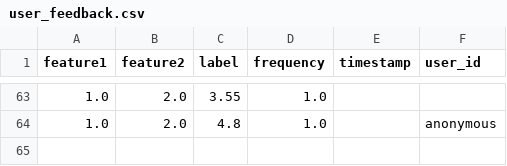
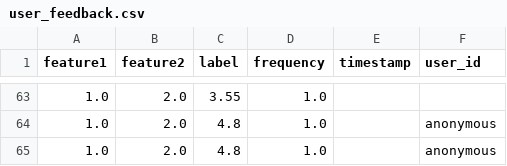
Before and after one commit to engaks826/my-re-app, a CSV file: user_feedback.csv, drawn as a sheet; only a part is shown, gaps mark what is left out.

Commit message:
📝 Add/update feedback

```diff
--- a/user_feedback.csv
+++ b/user_feedback.csv
@@ -64 +64,2 @@ feature1,feature2,label,frequency,timestamp,user_id
 1.0,2.0,4.8,1.0,,anonymous
+1.0,2.0,4.8,1.0,,anonymous
```
